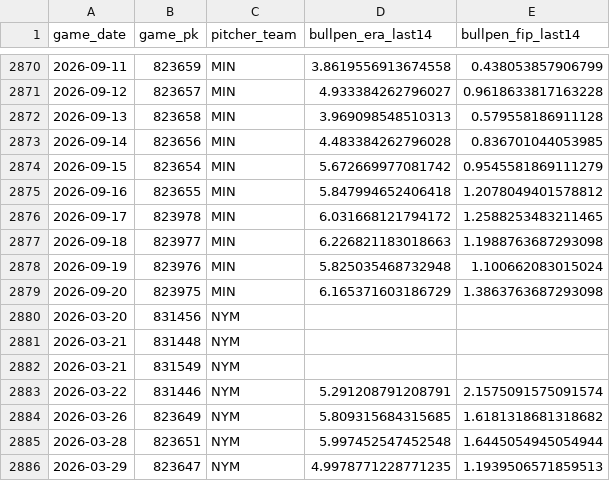
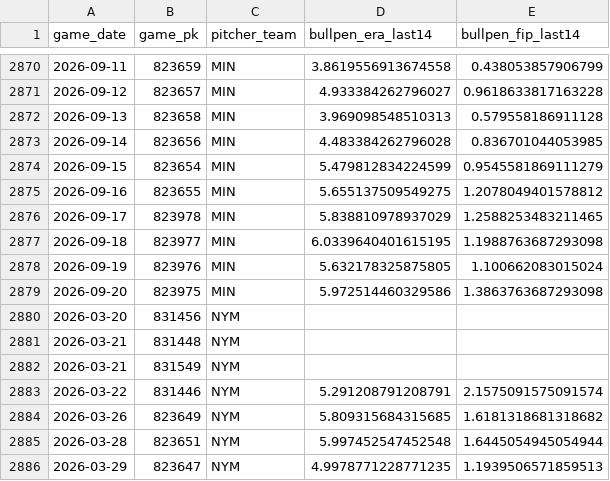
Before and after one commit to IanXiang587/Fantasy_Pitcher_Predictor, a CSV file: data/processed/bullpen_game_features.csv, drawn as a sheet; only a part is shown, gaps mark what is left out.

```diff
--- a/data/processed/bullpen_game_features.csv
+++ b/data/processed/bullpen_game_features.csv
@@ -2873,8 +2873,8 @@ game_date,game_pk,pitcher_team,bullpen_era_last14,bullpen_fip_last14
 2026-09-14,823656,MIN,4.483384262796028,0.836701044053985
-2026-09-15,823654,MIN,5.672669977081742,0.9545581869111279
-2026-09-16,823655,MIN,5.847994652406418,1.2078049401578812
-2026-09-17,823978,MIN,6.031668121794172,1.2588253483211465
-2026-09-18,823977,MIN,6.226821183018663,1.1988763687293098
-2026-09-19,823976,MIN,5.825035468732948,1.100662083015024
-2026-09-20,823975,MIN,6.165371603186729,1.3863763687293098
+2026-09-15,823654,MIN,5.479812834224599,0.9545581869111279
+2026-09-16,823655,MIN,5.655137509549275,1.2078049401578812
+2026-09-17,823978,MIN,5.838810978937029,1.2588253483211465
+2026-09-18,823977,MIN,6.0339640401615195,1.1988763687293098
+2026-09-19,823976,MIN,5.632178325875805,1.100662083015024
+2026-09-20,823975,MIN,5.972514460329586,1.3863763687293098
 2026-03-20,831456,NYM,,
```
Also changed, not shown: data/processed/latest_predictions.csv, data/processed/pitching_targets.csv, 8 other files.
